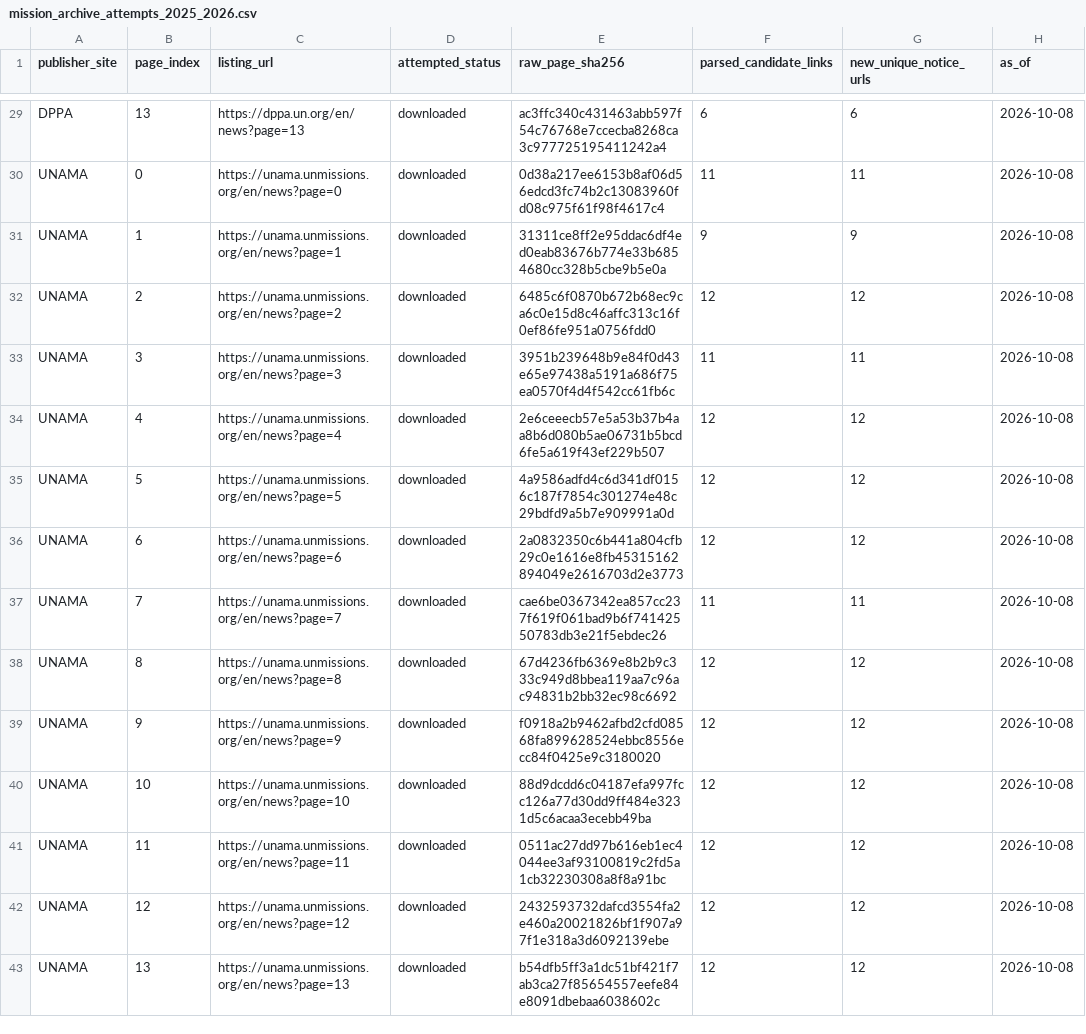
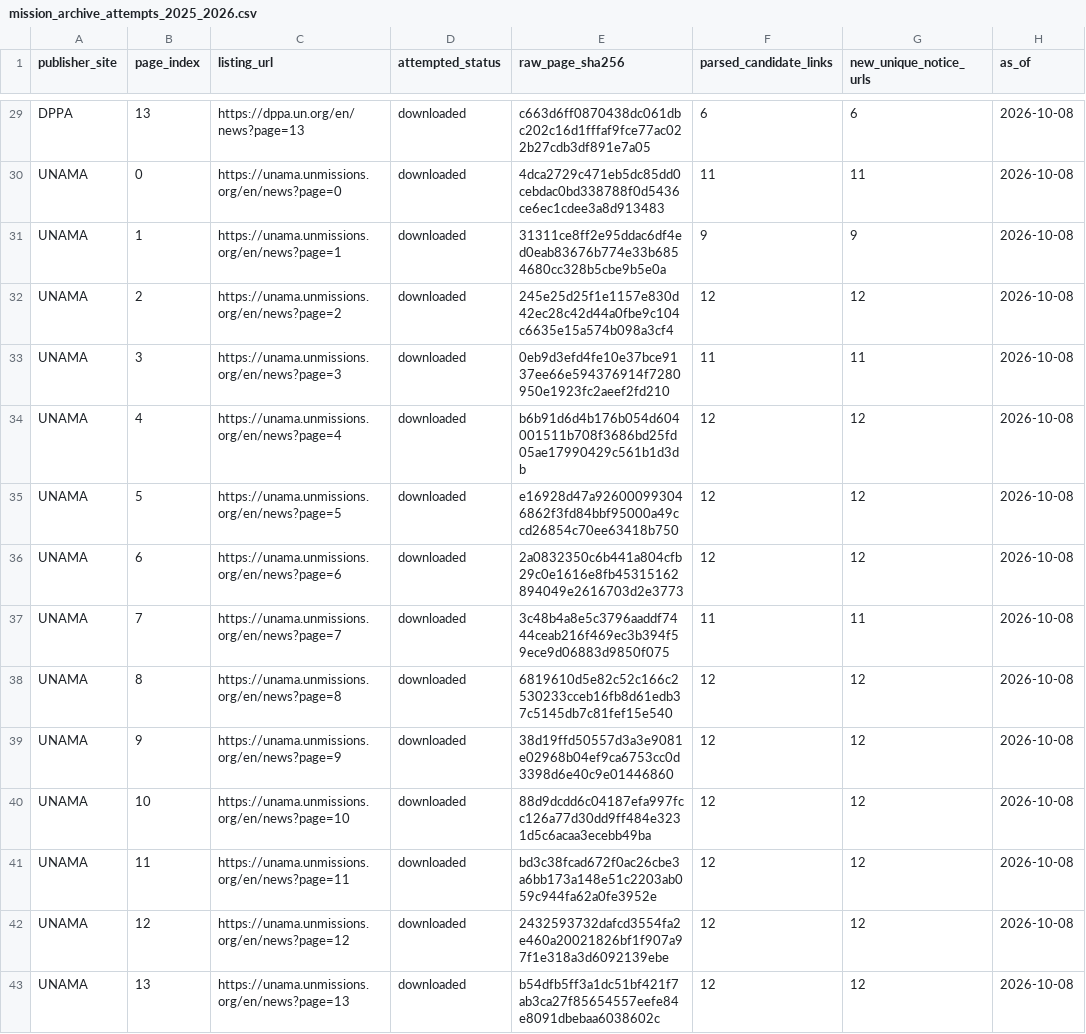
Before and after one commit to LystadJS/UN-Peace-Operations-Efficiency, a CSV file: data/mission_archive_attempts_2025_2026.csv, drawn as a sheet; only a part is shown, gaps mark what is left out; the diff covers the shown part only; the diff names each change by its address in the sheet, - before the commit and + after, or states it on an @@ line.

```diff
--- a/data/mission_archive_attempts_2025_2026.csv
+++ b/data/mission_archive_attempts_2025_2026.csv
-E29 (raw_page_sha256): ac3ffc340c431463abb597f54c76768e7ccecba8268ca3c977725195411242a4
+E29 (raw_page_sha256): c663d6ff0870438dc061dbc202c16d1fffaf9fce77ac022b27cdb3df891e7a05
-E30 (raw_page_sha256): 0d38a217ee6153b8af06d56edcd3fc74b2c13083960fd08c975f61f98f4617c4
+E30 (raw_page_sha256): 4dca2729c471eb5dc85dd0cebdac0bd338788f0d5436ce6ec1cdee3a8d913483
-E32 (raw_page_sha256): 6485c6f0870b672b68ec9ca6c0e15d8c46affc313c16f0ef86fe951a0756fdd0
+E32 (raw_page_sha256): 245e25d25f1e1157e830d42ec28c42d44a0fbe9c104c6635e15a574b098a3cf4
-E33 (raw_page_sha256): 3951b239648b9e84f0d43e65e97438a5191a686f75ea0570f4d4f542cc61fb6c
+E33 (raw_page_sha256): 0eb9d3efd4fe10e37bce9137ee66e594376914f7280950e1923fc2aeef2fd210
-E34 (raw_page_sha256): 2e6ceeecb57e5a53b37b4aa8b6d080b5ae06731b5bcd6fe5a619f43ef229b507
+E34 (raw_page_sha256): b6b91d6d4b176b054d604001511b708f3686bd25fd05ae17990429c561b1d3db
-E35 (raw_page_sha256): 4a9586adfd4c6d341df0156c187f7854c301274e48c29bdfd9a5b7e909991a0d
+E35 (raw_page_sha256): e16928d47a926000993046862f3fd84bbf95000a49ccd26854c70ee63418b750
-E37 (raw_page_sha256): cae6be0367342ea857cc237f619f061bad9b6f74142550783db3e21f5ebdec26
+E37 (raw_page_sha256): 3c48b4a8e5c3796aaddf7444ceab216f469ec3b394f59ece9d06883d9850f075
-E38 (raw_page_sha256): 67d4236fb6369e8b2b9c333c949d8bbea119aa7c96ac94831b2bb32ec98c6692
+E38 (raw_page_sha256): 6819610d5e82c52c166c2530233cceb16fb8d61edb37c5145db7c81fef15e540
-E39 (raw_page_sha256): f0918a2b9462afbd2cfd08568fa899628524ebbc8556ecc84f0425e9c3180020
+E39 (raw_page_sha256): 38d19ffd50557d3a3e9081e02968b04ef9ca6753cc0d3398d6e40c9e01446860
-E41 (raw_page_sha256): 0511ac27dd97b616eb1ec4044ee3af93100819c2fd5a1cb32230308a8f8a91bc
+E41 (raw_page_sha256): bd3c38fcad672f0ac26cbe3a6bb173a148e51c2203ab059c944fa62a0fe3952e
```
Also changed, not shown: 44 edited cells elsewhere in this file, data/mission_archive_coverage_2025_2026.csv, data/mission_archive_notice_metadata_2025_2026.csv, 2 other files.
